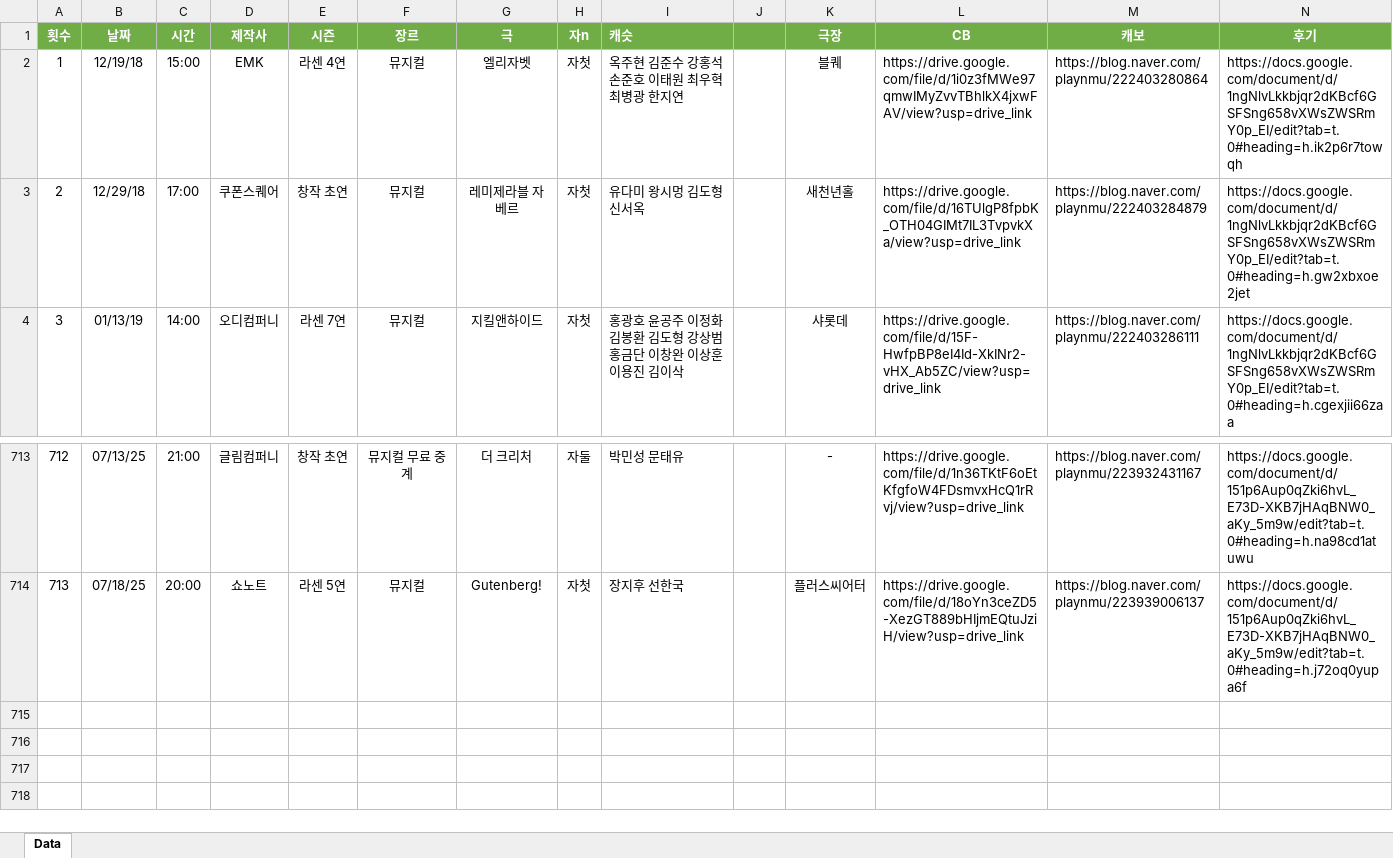
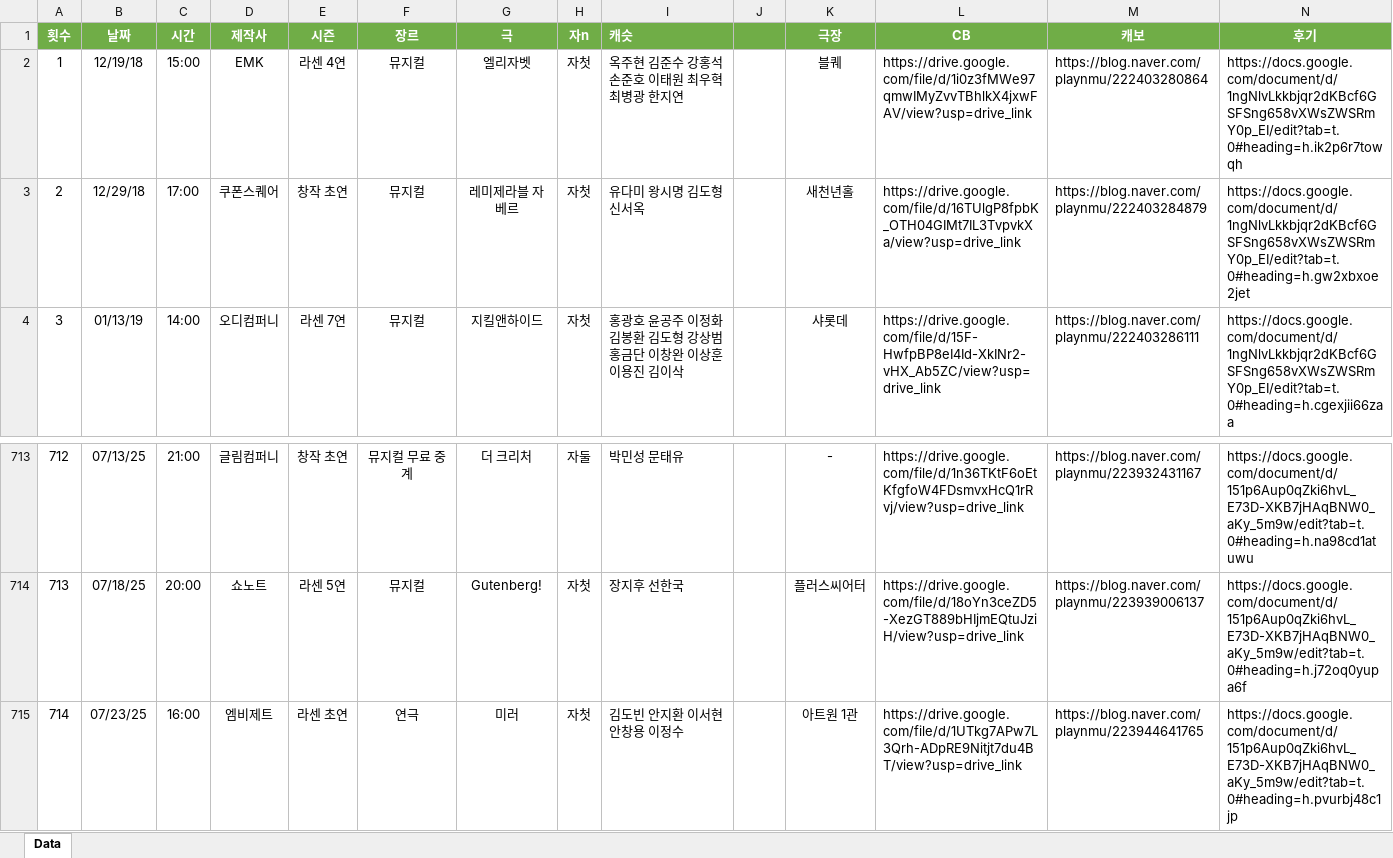
Before and after one commit to SailingSnails/SailingSnails.github.io, an Excel workbook: RawData.xlsx, sheet Data, drawn as a sheet; only a part is shown, gaps mark what is left out; values as stored, in another font and other column widths than the file's, no borders; table styles not drawn; rows hold the shown columns only; the diff names each change by its address in the sheet, - before the commit and + after, or states it on an @@ line.

```diff
--- a/RawData.xlsx (sheet Data)
+++ b/RawData.xlsx (sheet Data)
-I3 (캐슷): 유다미 왕시멍 김도형 신서옥
+I3 (캐슷): 유다미 왕시명 김도형 신서옥
+row 715: 714 | 07/23/25 | 16:00 | 엠비제트 | 라센 초연 | 연극 | 미러 | 자첫 | 김도빈 안지환 이서현 안창용 이정수 | 31500 | 아트원 1관 | https://drive.google.com/file/d/1UTkg7APw7L3Qrh-ADpRE9Nitjt7du4BT/view?usp=drive_link | https://blog.naver.com/playnmu/223944641765 | https://docs.google.com/document/d/151p6Aup0qZki6hvL_E73D-XKB7jHAqBNW0_aKy_5m9w/edit?tab=t.0#heading=h.pvurbj48c1jp
```
Also changed, not shown: 2 other files.
